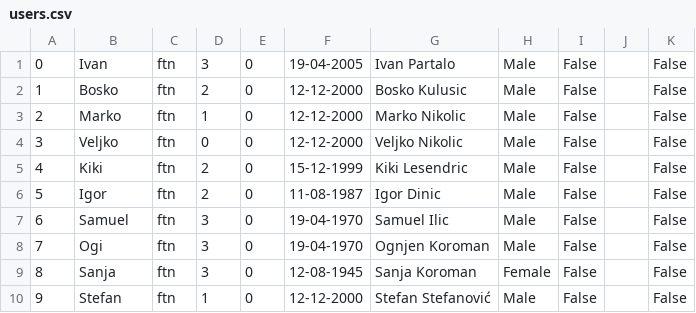
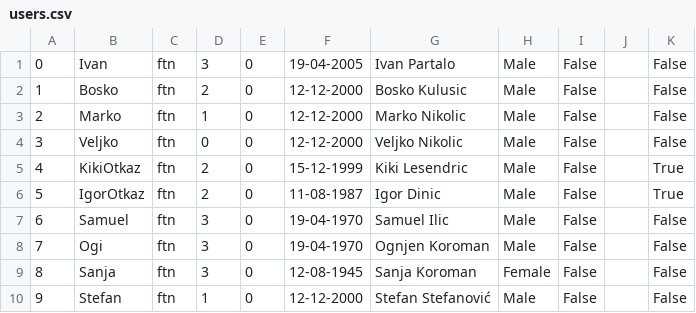
Before and after one commit to marko-nikolic01/travel-agency, a CSV file: TravelAgency/TravelAgency/Resources/Data/users.csv, drawn as a sheet.

```diff
--- a/TravelAgency/TravelAgency/Resources/Data/users.csv
+++ b/TravelAgency/TravelAgency/Resources/Data/users.csv
@@ -4,4 +4,4 @@
 3|Veljko|ftn|0|0|12-12-2000|Veljko Nikolic|Male|False||False
-4|Kiki|ftn|2|0|15-12-1999|Kiki Lesendric|Male|False||False
-5|Igor|ftn|2|0|11-08-1987|Igor Dinic|Male|False||False
+4|KikiOtkaz|ftn|2|0|15-12-1999|Kiki Lesendric|Male|False||True
+5|IgorOtkaz|ftn|2|0|11-08-1987|Igor Dinic|Male|False||True
 6|Samuel|ftn|3|0|19-04-1970|Samuel Ilic|Male|False||False
```
Also changed, not shown: TravelAgency/TravelAgency/Resources/Data/tourOccurrences.csv, TravelAgency/TravelAgency/Resources/Data/tourRequests.csv, 8 other files.
